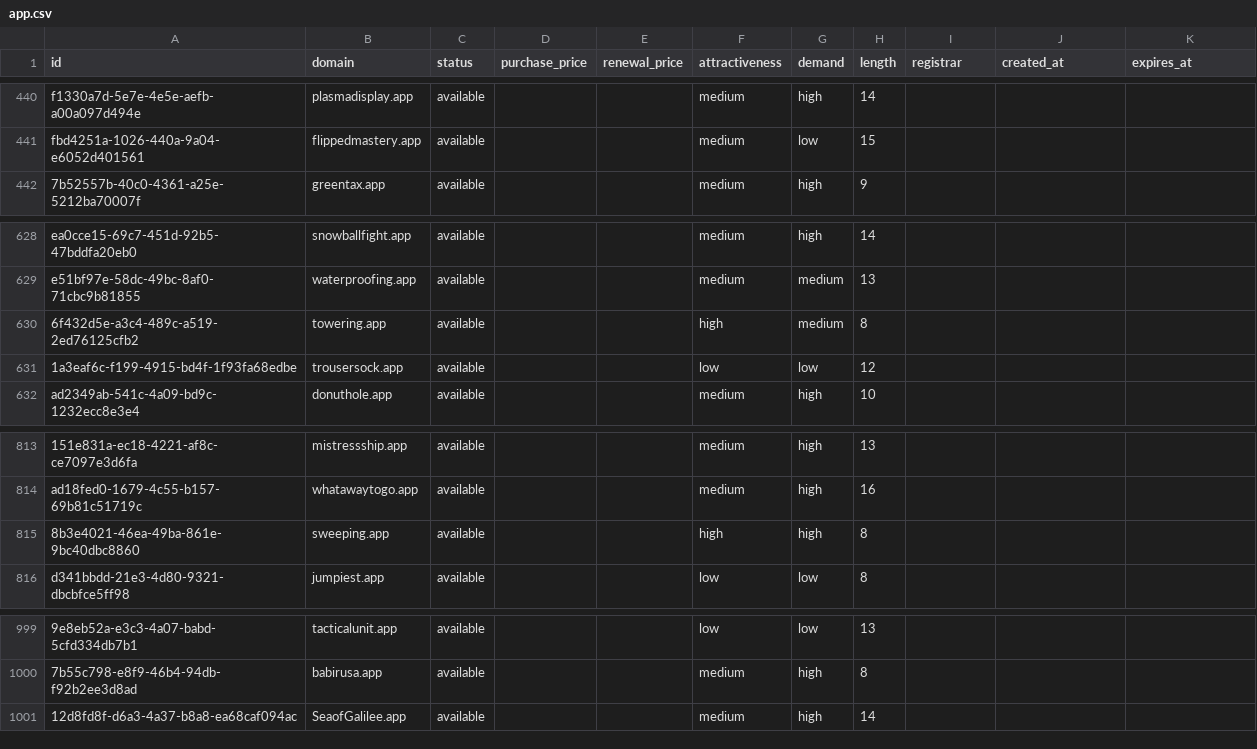
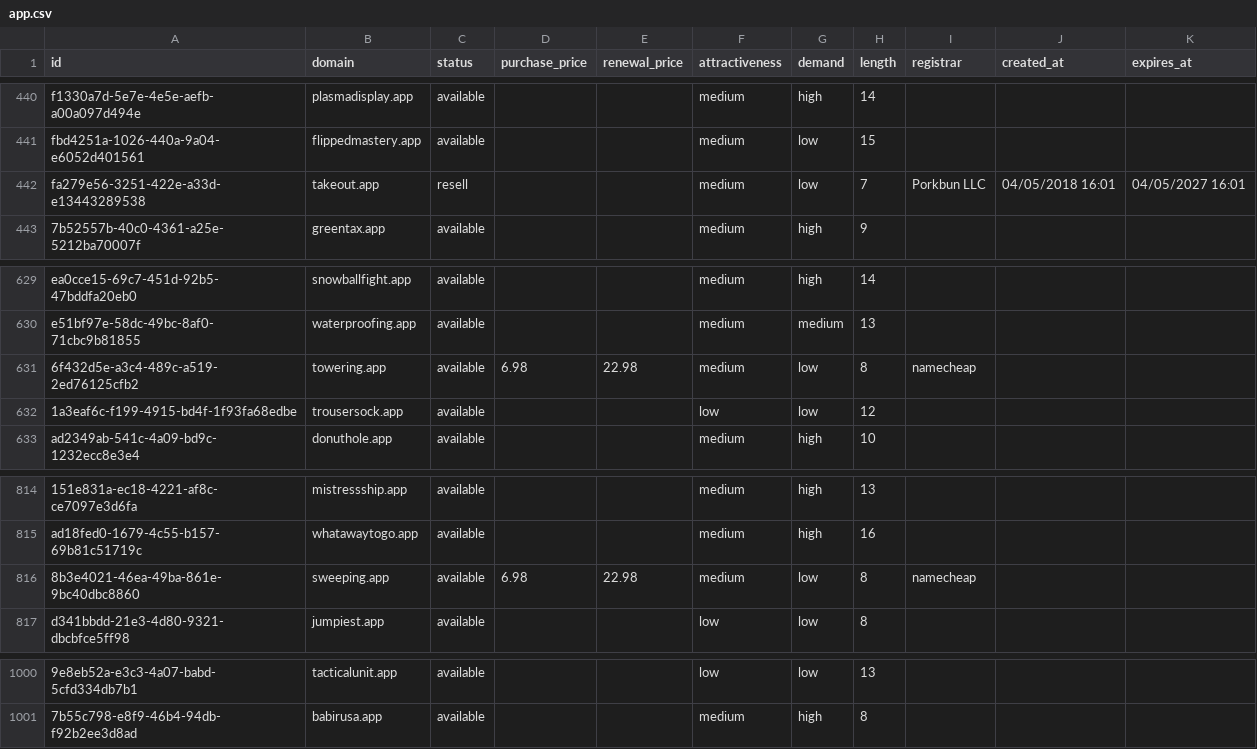
Before and after one commit to UniqueDomains/app-oneword-domains, a CSV file: app.csv, drawn as a sheet; only a part is shown, gaps mark what is left out; removed rows and columns are numbered as before the commit, all else as after; the diff names each change by its address in the sheet, - before the commit and + after, or states it on an @@ line.

Commit message:
Domains update

```diff
--- a/app.csv
+++ b/app.csv
+row 442: fa279e56-3251-422e-a33d-e13443289538 | takeout.app | resell |  |  | medium | low | 7 | Porkbun LLC | 04/05/2018 16:01 | 04/05/2027 16:01
-D631 (purchase_price): (empty)
+D631 (purchase_price): 6.98
-E631 (renewal_price): (empty)
+E631 (renewal_price): 22.98
-F631 (attractiveness): high
+F631 (attractiveness): medium
-G631 (demand): medium
+G631 (demand): low
-I631 (registrar): (empty)
+I631 (registrar): namecheap
-D816 (purchase_price): (empty)
+D816 (purchase_price): 6.98
-E816 (renewal_price): (empty)
+E816 (renewal_price): 22.98
-F816 (attractiveness): high
+F816 (attractiveness): medium
-G816 (demand): high
+G816 (demand): low
-I816 (registrar): (empty)
+I816 (registrar): namecheap
-row 1001: 12d8fd8f-d6a3-4a37-b8a8-ea68caf094ac | SeaofGalilee.app | available |  |  | medium | high | 14
```
Also changed, not shown: 4 other files.
